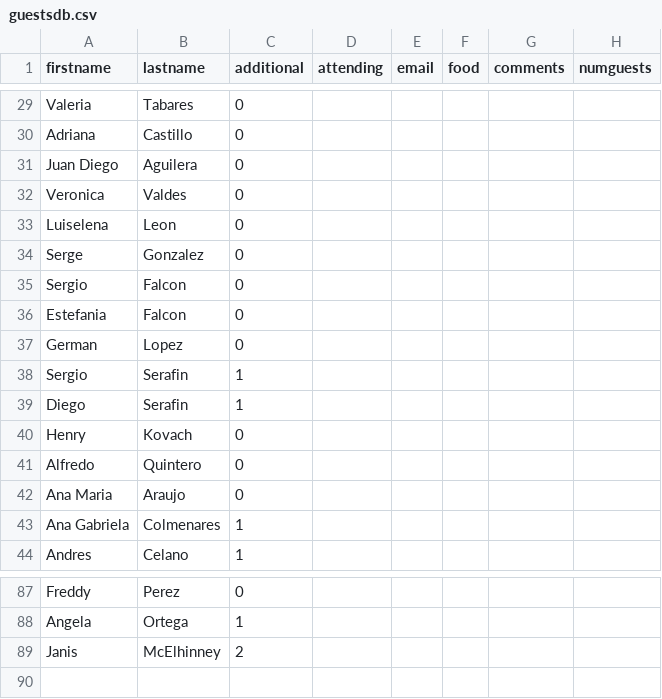
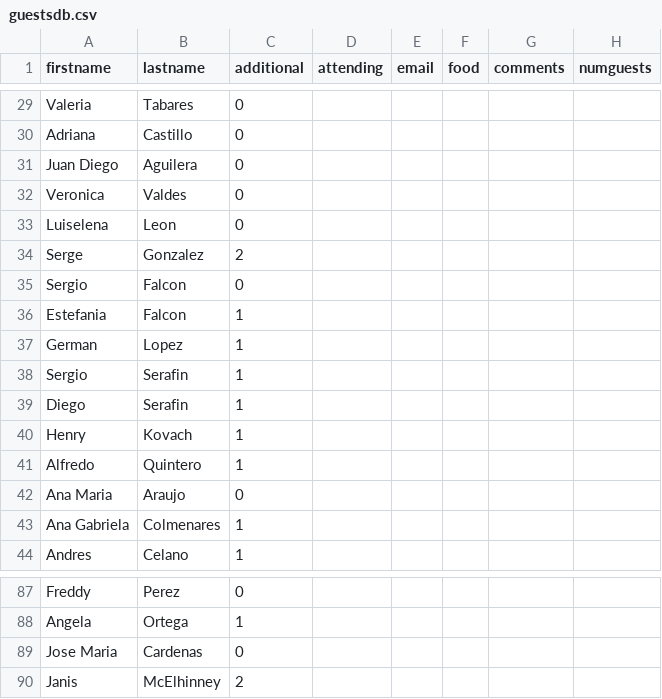
Before and after one commit to multifuncionvzla/testinglist, a CSV file: guestsdb.csv, drawn as a sheet; only a part is shown, gaps mark what is left out.

Commit message:
Update guestsdb.csv

```diff
--- a/guestsdb.csv
+++ b/guestsdb.csv
@@ -33,10 +33,10 @@ Veronica ,Valdes ,0,,,,,
 Luiselena ,Leon ,0,,,,,
-Serge ,Gonzalez ,0,,,,,
+Serge ,Gonzalez ,2,,,,,
 Sergio ,Falcon ,0,,,,,
-Estefania ,Falcon ,0,,,,,
-German,Lopez ,0,,,,,
+Estefania ,Falcon ,1,,,,,
+German,Lopez ,1,,,,,
 Sergio ,Serafin ,1,,,,,
 Diego ,Serafin ,1,,,,,
-Henry ,Kovach ,0,,,,,
-Alfredo ,Quintero ,0,,,,,
+Henry ,Kovach ,1,,,,,
+Alfredo ,Quintero ,1,,,,,
 Ana Maria ,Araujo ,0,,,,,
@@ -88,2 +88,3 @@ Freddy , Perez,0,,,,,
 Angela , Ortega,1,,,,,
+Jose Maria , Cardenas,0,,,,,
 Janis, McElhinney,2,,,,,
```
